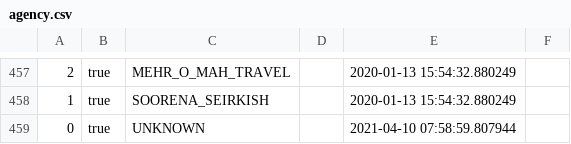
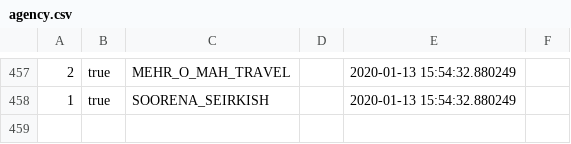
Before and after one commit to MohammadNPak/snaptrip, a CSV file: bootcamp/data/agency.csv, drawn as a sheet; only a part is shown, gaps mark what is left out.

```diff
--- a/bootcamp/data/agency.csv
+++ b/bootcamp/data/agency.csv
@@ -458,2 +458 @@
 1,true,SOORENA_SEIRKISH,,2020-01-13 15:54:32.880249,,
-0,true,UNKNOWN,,2021-04-10 07:58:59.807944,,
```
Also changed, not shown: 8 other files.
